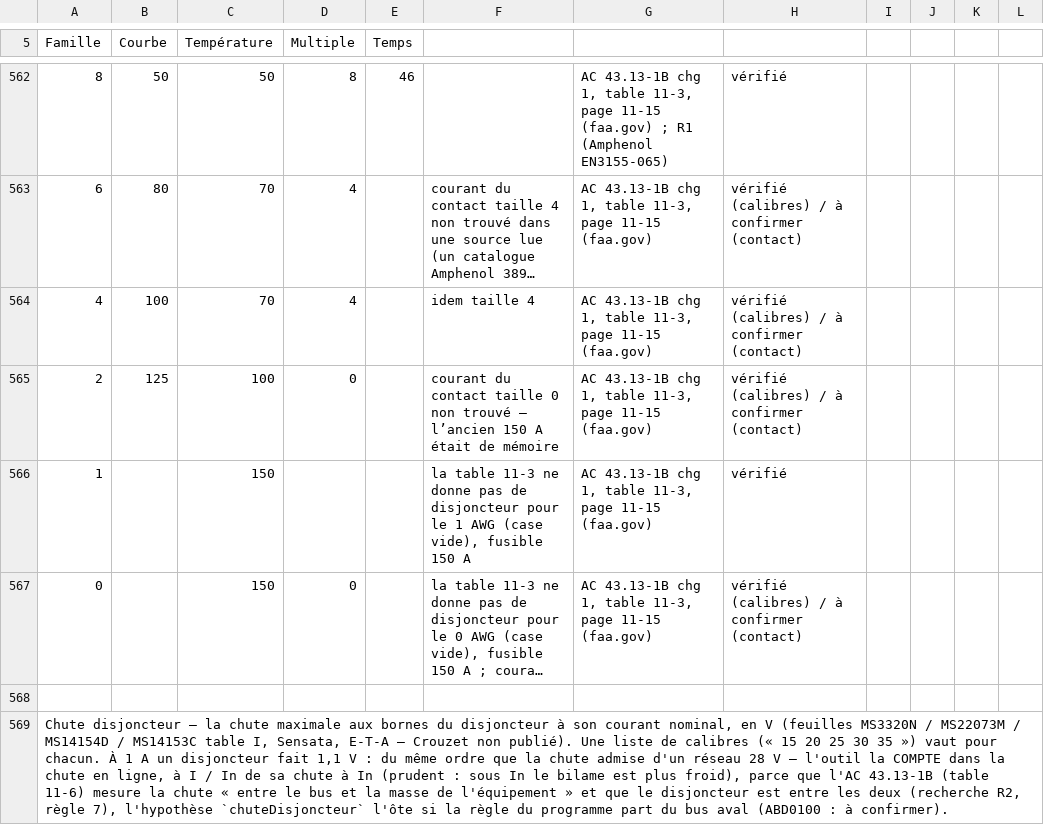
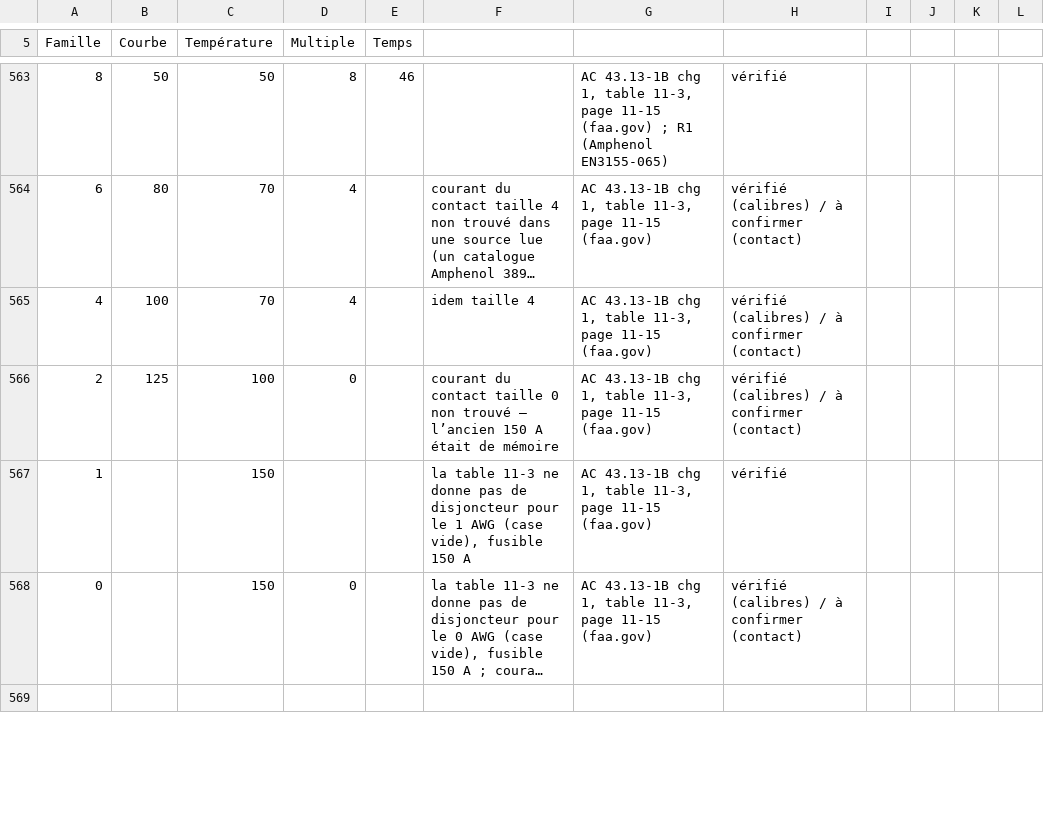
Before and after one commit to martinnathan980-prog/Outil-lectrique-, a CSV file: normes/disjoncteurs.csv, drawn as a sheet; only a part is shown, gaps mark what is left out; long unchanged cells end in …; removed rows and columns are numbered as before the commit, all else as after; the diff covers the shown part only; the diff names each change by its address in the sheet, - before the commit and + after, or states it on an @@ line.

```diff
--- a/normes/disjoncteurs.csv
+++ b/normes/disjoncteurs.csv
-row 569: Chute disjoncteur — la chute maximale aux bornes du disjoncteur à son courant nominal, en V (feuilles MS3320N / MS22073M / MS14154D / MS14153C table I, Sensata, E-T-A — Crouzet non publié). Une liste de calibres (« 15 20 25 30 35 ») vaut pour chacun. À 1 A un disjoncteur fait 1,1 V : du même ordre que la chute admise d'un réseau 28 V — l'outil la COMPTE dans la chute en ligne, à I / In de sa chute à In (prudent : sous In le bilame est plus froid), parce que l'AC 43.13-1B (table 11-6) mesure la chute « entre le bus et la masse de l'équipement » et que le disjoncteur est entre les deux (recherche R2, règle 7), l'hypothèse `chuteDisjoncteur` l'ôte si la règle du programme part du bus aval (ABD0100 : à confirmer).
```
Also changed, not shown: 26 added rows elsewhere in this file, normes/contacts.csv, normes/raccords.csv, 16 other files.
